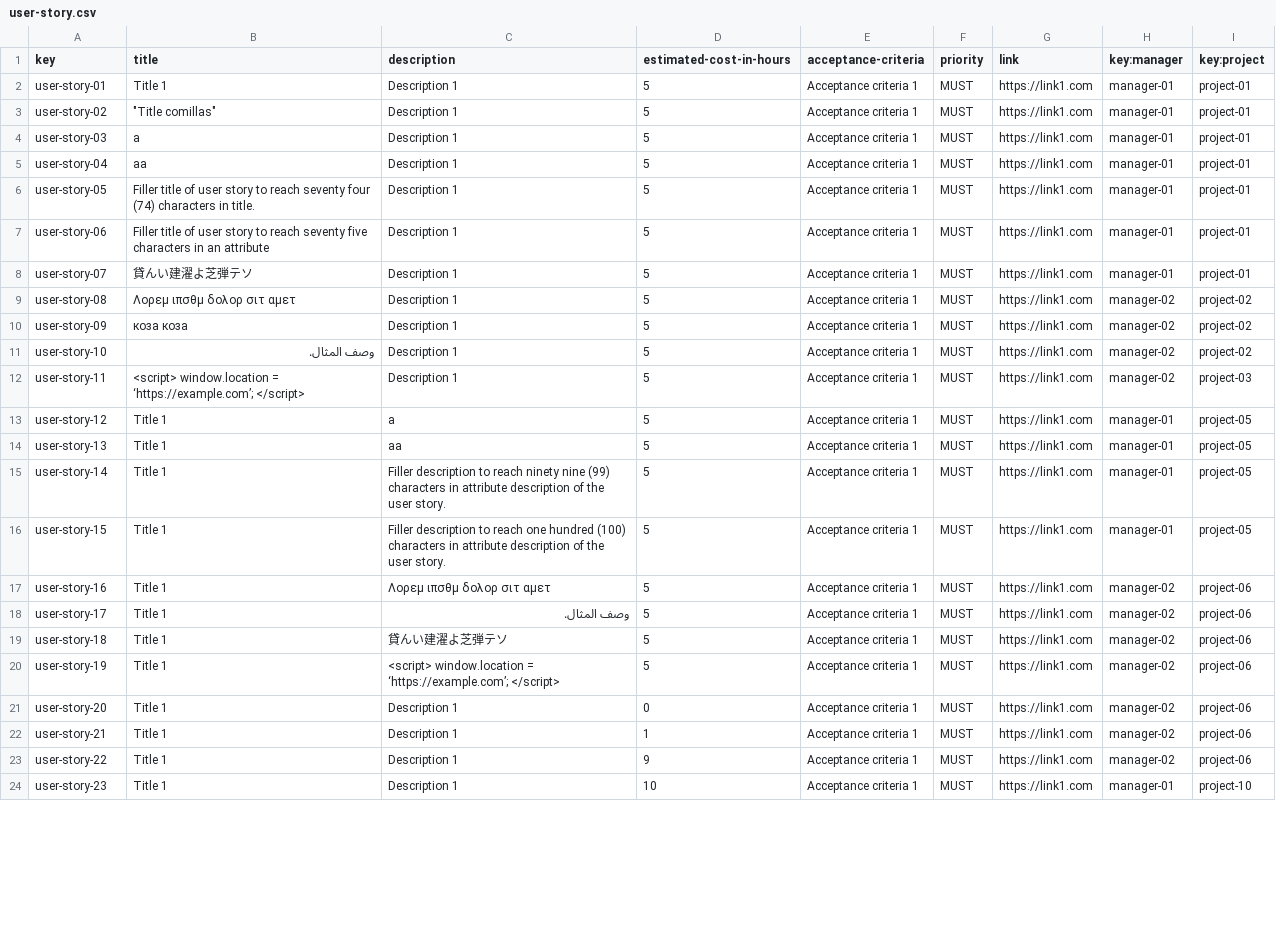
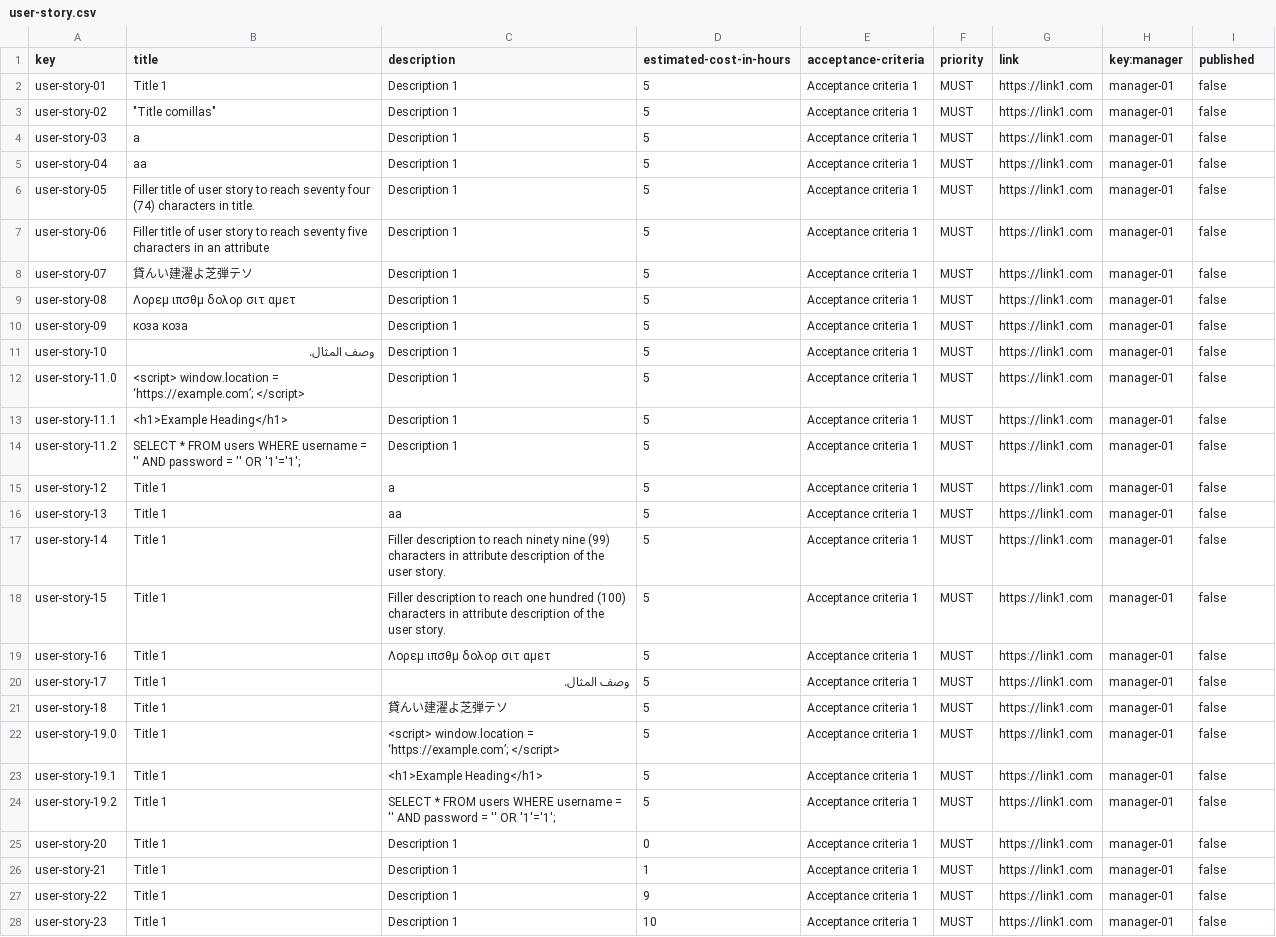
Before and after one commit to rafcasceb/Acme-SF-D04, a CSV file: src/main/webapp/WEB-INF/resources/sample-data/user-story.csv, drawn as a sheet; only a part is shown; addresses are those after the commit; the diff covers the shown part only; the diff names each change by its address in the sheet, - before the commit and + after, or states it on an @@ line.

Commit message:
fix(Project): Various fixes after follow up #332

```diff
--- a/src/main/webapp/WEB-INF/resources/sample-data/user-story.csv
+++ b/src/main/webapp/WEB-INF/resources/sample-data/user-story.csv
-I1: key:project
+I1: published
-I2:I8 (published): project-01
+I2:I8 (published): false
-H9:H12 (key:manager): manager-02
+H9:H12 (key:manager): manager-01
-I9:I11 (published): project-02
+I9:I11 (published): false
-A12 (key): user-story-11
+A12 (key): user-story-11.0
-I12 (published): project-03
+I12 (published): false
+row 13: user-story-11.1 | <h1>Example Heading</h1> | Description 1 | 5 | Acceptance criteria 1 | MUST | https://link1.com | manager-01 | false
+row 14: user-story-11.2 | SELECT * FROM users WHERE username = '' AND password = '' OR '1'='1'; | Description 1 | 5 | Acceptance criteria 1 | MUST | https://link1.com | manager-01 | false
-I15:I18 (published): project-05
+I15:I18 (published): false
-H19:H22 (key:manager): manager-02
+H19:H22 (key:manager): manager-01
-I19:I22 (published): project-06
+I19:I22 (published): false
-A22 (key): user-story-19
+A22 (key): user-story-19.0
+row 23: user-story-19.1 | Title 1 | <h1>Example Heading</h1> | 5 | Acceptance criteria 1 | MUST | https://link1.com | manager-01 | false
+row 24: user-story-19.2 | Title 1 | SELECT * FROM users WHERE username = '' AND password = '' OR '1'='1'; | 5 | Acceptance criteria 1 | MUST | https://link1.com | manager-01 | false
-H25:H27 (key:manager): manager-02
+H25:H27 (key:manager): manager-01
-I25:I27 (published): project-06
+I25:I27 (published): false
-I28 (published): project-10
+I28 (published): false
```
Also changed, not shown: 8 added rows and 23 edited cells elsewhere in this file, src/main/webapp/WEB-INF/resources/sample-data/project.csv, src/main/webapp/WEB-INF/resources/sample-data/risk.csv, 10 other files.
